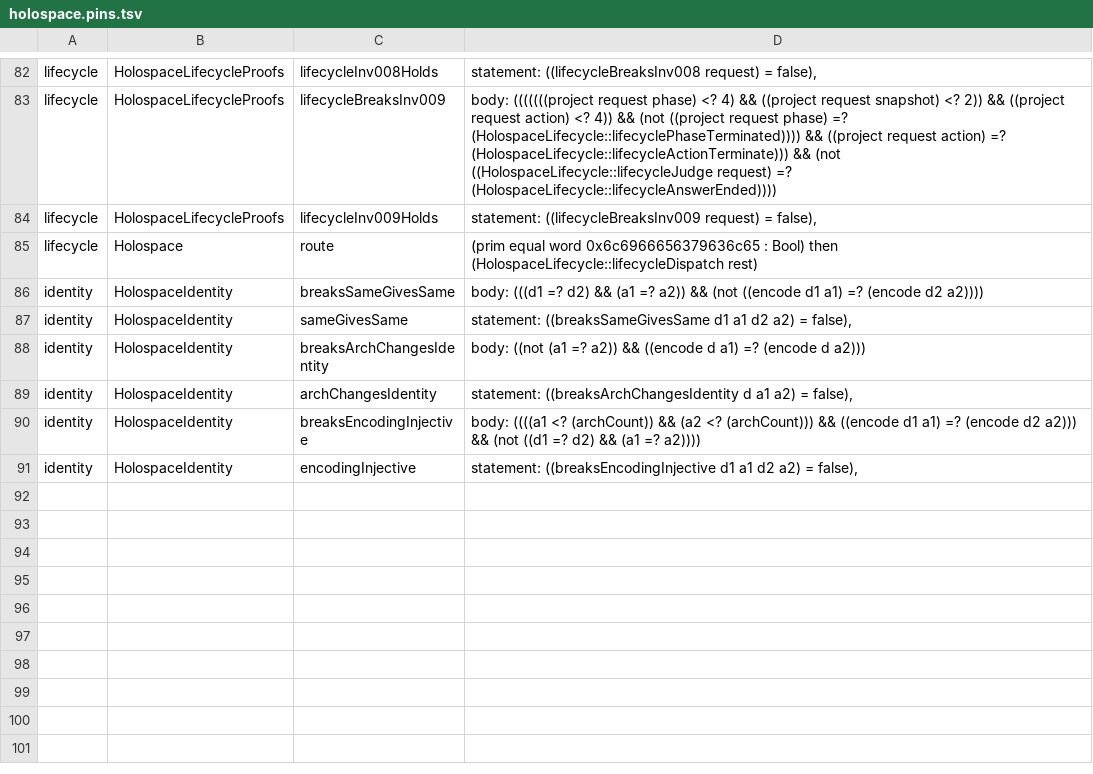
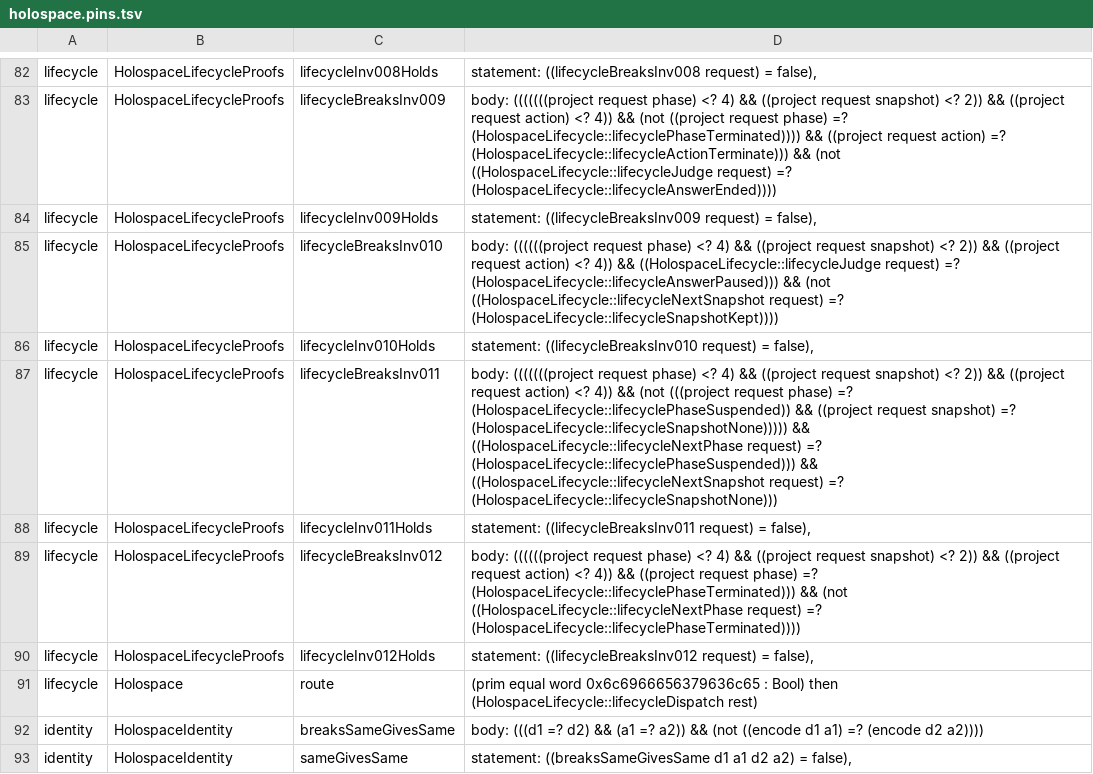
Before and after one commit to Hologram-Technologies/holospace, a TSV file: features/suites/holospace.pins.tsv, drawn as a sheet; only a part is shown, gaps mark what is left out; the shorter side is filled out with more unchanged rows.

```diff
--- a/features/suites/holospace.pins.tsv
+++ b/features/suites/holospace.pins.tsv
@@ -84,2 +84,8 @@ lifecycle	HolospaceLifecycleProofs	lifecycleBreaksInv009	body: (((((((project re
 lifecycle	HolospaceLifecycleProofs	lifecycleInv009Holds	statement: ((lifecycleBreaksInv009 request) = false),
+lifecycle	HolospaceLifecycleProofs	lifecycleBreaksInv010	body: ((((((project request phase) <? 4) && ((project request snapshot) <? 2)) && ((project request action) <? 4)) && ((HolospaceLifecycle::lifecycleJudge request) =? (HolospaceLifecycle::lifecycleAnswerPaused))) && (not ((HolospaceLifecycle::lifecycleNextSnapshot request) =? (HolospaceLifecycle::lifecycleSnapshotKept))))
+lifecycle	HolospaceLifecycleProofs	lifecycleInv010Holds	statement: ((lifecycleBreaksInv010 request) = false),
+lifecycle	HolospaceLifecycleProofs	lifecycleBreaksInv011	body: (((((((project request phase) <? 4) && ((project request snapshot) <? 2)) && ((project request action) <? 4)) && (not (((project request phase) =? (HolospaceLifecycle::lifecyclePhaseSuspended)) && ((project request snapshot) =? (HolospaceLifecycle::lifecycleSnapshotNone))))) && ((HolospaceLifecycle::lifecycleNextPhase request) =? (HolospaceLifecycle::lifecyclePhaseSuspended))) && ((HolospaceLifecycle::lifecycleNextSnapshot request) =? (HolospaceLifecycle::lifecycleSnapshotNone)))
+lifecycle	HolospaceLifecycleProofs	lifecycleInv011Holds	statement: ((lifecycleBreaksInv011 request) = false),
+lifecycle	HolospaceLifecycleProofs	lifecycleBreaksInv012	body: ((((((project request phase) <? 4) && ((project request snapshot) <? 2)) && ((project request action) <? 4)) && ((project request phase) =? (HolospaceLifecycle::lifecyclePhaseTerminated))) && (not ((HolospaceLifecycle::lifecycleNextPhase request) =? (HolospaceLifecycle::lifecyclePhaseTerminated))))
+lifecycle	HolospaceLifecycleProofs	lifecycleInv012Holds	statement: ((lifecycleBreaksInv012 request) = false),
 lifecycle	Holospace	route	(prim equal word 0x6c6966656379636c65 : Bool) then (HolospaceLifecycle::lifecycleDispatch rest)
```
Also changed, not shown: 5 other files.
